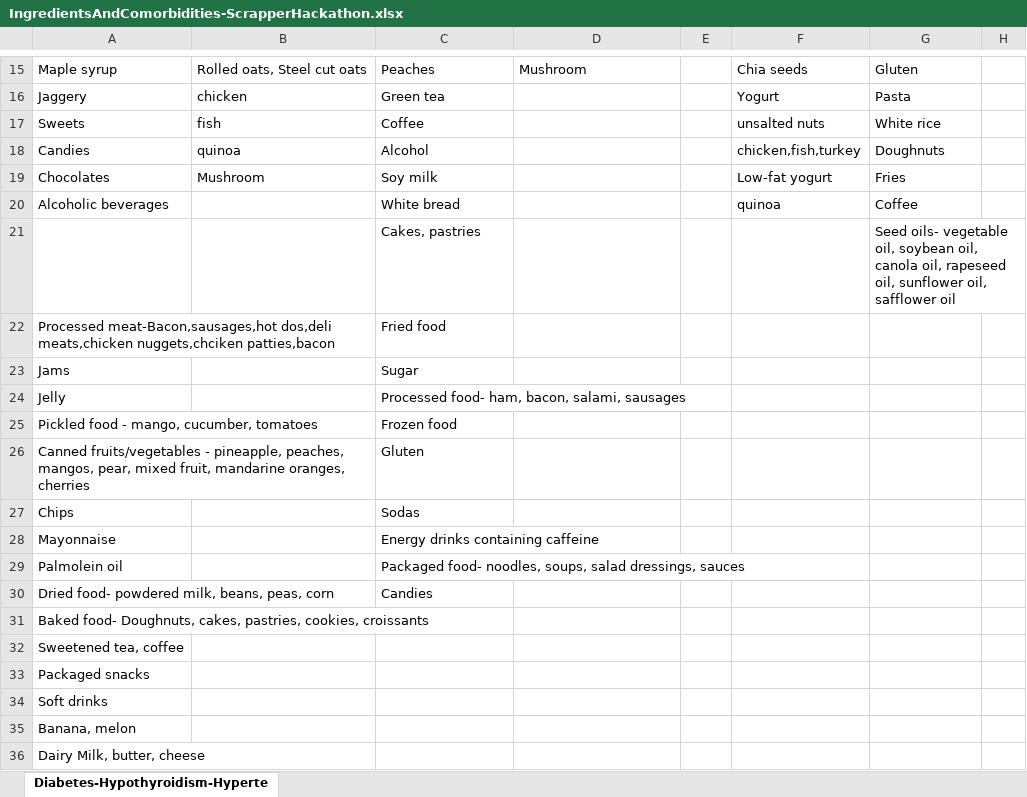
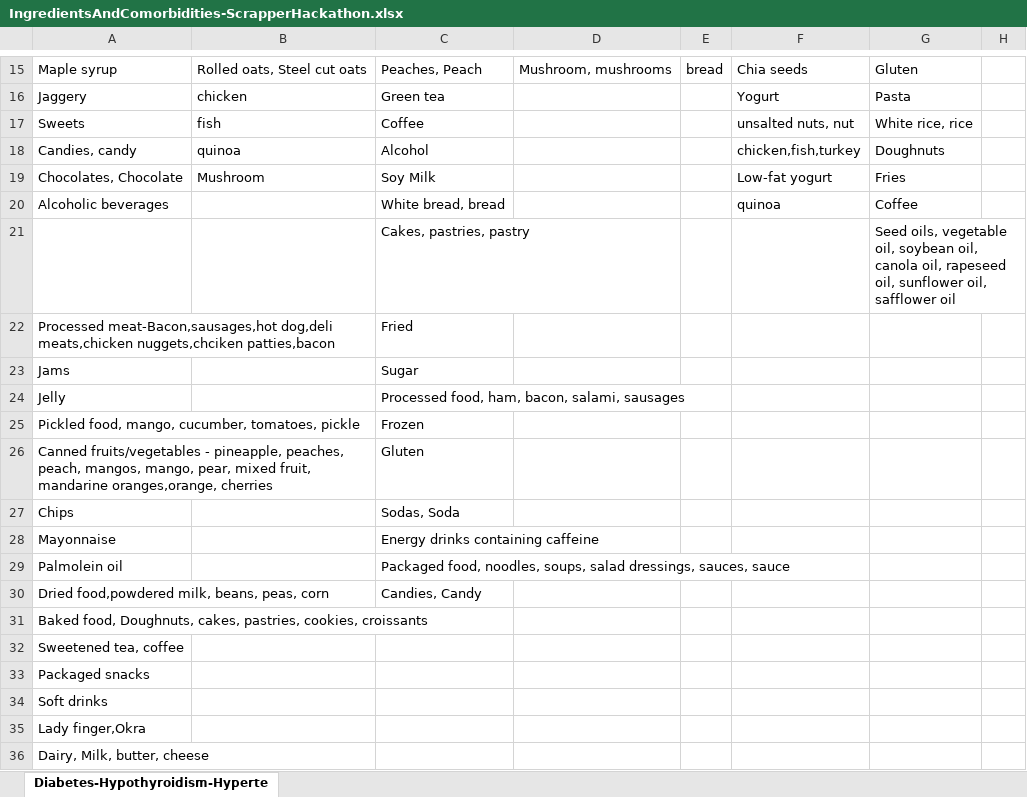
Before and after one commit to gagandeepsarao/Team12_RecipeScrapping, an Excel workbook: target/test-classes/IngredientsAndComorbidities-ScrapperHackathon.xlsx, sheet Diabetes-Hypothyroidism-Hyperte, drawn as a sheet; only a part is shown, gaps mark what is left out; values as stored, in another font and other column widths than the file's, no borders; charts and pictures not drawn; removed rows and columns are numbered as before the commit, all else as after; the diff covers the shown part only; the diff names each change by its address in the sheet, - before the commit and + after, or states it on an @@ line.

```diff
--- a/target/test-classes/IngredientsAndComorbidities-ScrapperHackathon.xlsx (sheet Diabetes-Hypothyroidism-Hyperte)
+++ b/target/test-classes/IngredientsAndComorbidities-ScrapperHackathon.xlsx (sheet Diabetes-Hypothyroidism-Hyperte)
-C15: Peaches
+C15: Peaches, Peach
-D15: Mushroom
+D15: Mushroom, mushrooms
-E15: (empty)
+E15: bread
-F17: unsalted nuts
+F17: unsalted nuts, nut
-G17: White rice
+G17: White rice, rice
-A18: Candies
+A18: Candies, candy
-A19: Chocolates
+A19: Chocolates, Chocolate
-C19: Soy milk
+C19: Soy Milk
-C20: White bread
+C20: White bread, bread
-C21: Cakes, pastries
+C21: Cakes, pastries, pastry
-G21: Seed oils- vegetable oil,…
+G21: Seed oils, vegetable oil,…
-row 22: Processed meat-Bacon,sausages,hot dos,deli meats,chicken nuggets,chciken patties,bacon |  | Fried food
+row 22: Processed meat-Bacon,sausages,hot dog,deli meats,chicken nuggets,chciken patties,bacon |  | Fried
-C24: Processed food- ham, bacon, salami, sausages
+C24: Processed food, ham, bacon, salami, sausages
-row 25: Pickled food - mango, cucumber, tomatoes |  | Frozen food
+row 25: Pickled food, mango, cucumber, tomatoes, pickle |  | Frozen
-A26: …pineapple, peaches, mangos, pear, mixed fruit, mandarine oranges, cherries
+A26: …pineapple, peaches, peach, mangos, mango, pear, mixed fruit, mandarine oranges,orange, cherries
-C27: Sodas
+C27: Sodas, Soda
-C29: Packaged food- noodles, soups, salad dressings, sauces
+C29: Packaged food, noodles, soups, salad dressings, sauces, sauce
-row 30: Dried food- powdered milk, beans, peas, corn |  | Candies
+row 30: Dried food,powdered milk, beans, peas, corn |  | Candies, Candy
-A31: Baked food- Doughnuts, cakes,…
+A31: Baked food, Doughnuts, cakes,…
-A35: Banana, melon
+A35: Lady finger,Okra
-A36: Dairy Milk, butter, cheese
+A36: Dairy, Milk, butter, cheese
```
Also changed, not shown: 1 added row, 1 removed row and 29 edited cells elsewhere in this sheet, charts or pictures, 28 other files.
